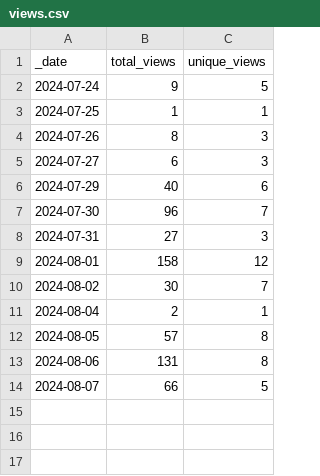
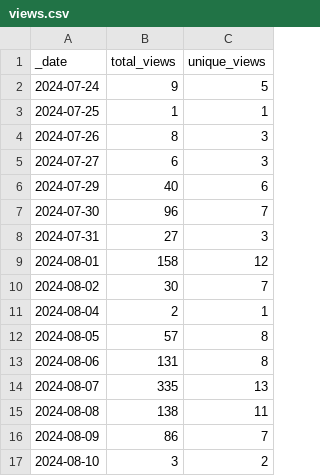
Before and after one commit to mdsufz/MuDoGeR, a CSV file: traffic/views.csv, drawn as a sheet.

```diff
--- a/traffic/views.csv
+++ b/traffic/views.csv
@@ -13,2 +13,5 @@ _date,total_views,unique_views
 2024-08-06,131,8
-2024-08-07,66,5
+2024-08-07,335,13
+2024-08-08,138,11
+2024-08-09,86,7
+2024-08-10,3,2
```
Also changed, not shown: 2 other files.
